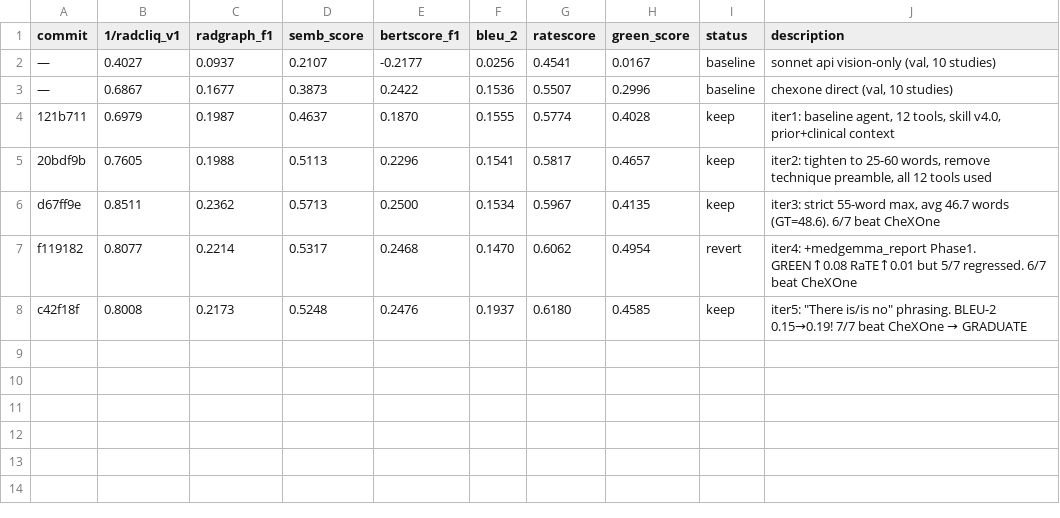
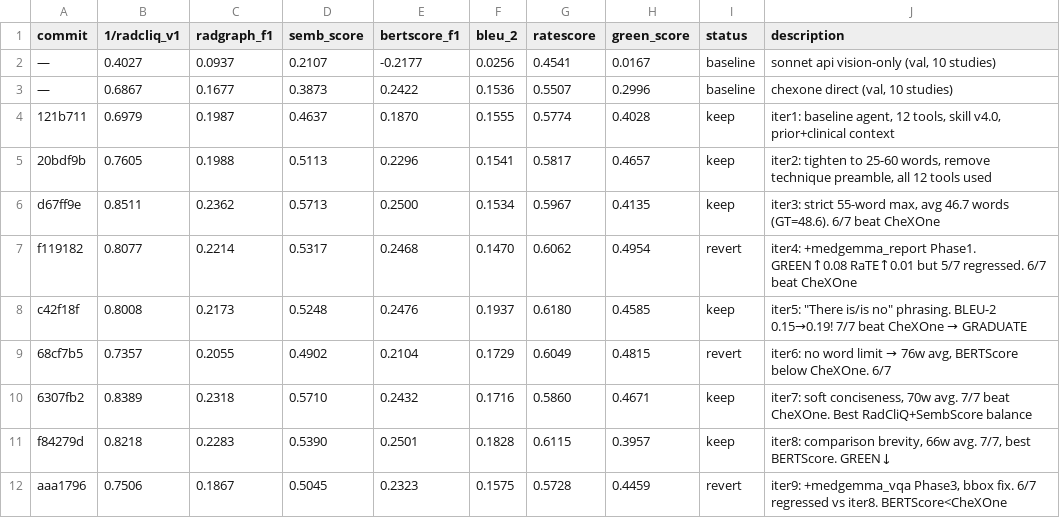
Before and after one commit to peterhan91/CXR_Agent, a TSV file: results.tsv, drawn as a sheet.

```diff
--- a/results.tsv
+++ b/results.tsv
@@ -8 +8,5 @@ f119182	0.8077	0.2214	0.5317	0.2468	0.1470	0.6062	0.4954	revert	iter4: +medgemma
 c42f18f	0.8008	0.2173	0.5248	0.2476	0.1937	0.6180	0.4585	keep	iter5: "There is/is no" phrasing. BLEU-2 0.15→0.19! 7/7 beat CheXOne → GRADUATE
+68cf7b5	0.7357	0.2055	0.4902	0.2104	0.1729	0.6049	0.4815	revert	iter6: no word limit → 76w avg, BERTScore below CheXOne. 6/7
+6307fb2	0.8389	0.2318	0.5710	0.2432	0.1716	0.5860	0.4671	keep	iter7: soft conciseness, 70w avg. 7/7 beat CheXOne. Best RadCliQ+SembScore balance
+f84279d	0.8218	0.2283	0.5390	0.2501	0.1828	0.6115	0.3957	keep	iter8: comparison brevity, 66w avg. 7/7, best BERTScore. GREEN↓
+aaa1796	0.7506	0.1867	0.5045	0.2323	0.1575	0.5728	0.4459	revert	iter9: +medgemma_vqa Phase3, bbox fix. 6/7 regressed vs iter8. BERTScore<CheXOne
```
Also changed, not shown: 1 other file.
